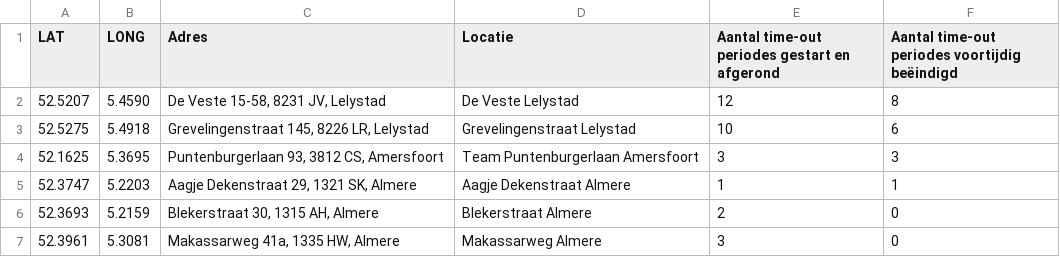
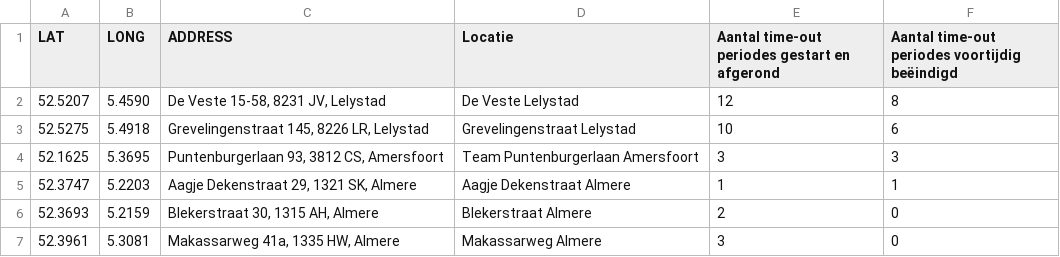
Before and after one commit to ThijsdeZeeuw/CSV, a CSV file: csvfilebase.csv, drawn as a sheet.

Commit message:
Update csvfilebase.csv

```diff
--- a/csvfilebase.csv
+++ b/csvfilebase.csv
@@ -1,2 +1,2 @@
-LAT,LONG,Adres,Locatie,Aantal time-out periodes gestart en afgerond,Aantal time-out periodes voortijdig beëindigd
+LAT,LONG,ADDRESS,Locatie,Aantal time-out periodes gestart en afgerond,Aantal time-out periodes voortijdig beëindigd
 52.5207,5.4590,"De Veste 15-58, 8231 JV, Lelystad","De Veste Lelystad",12,8
```
